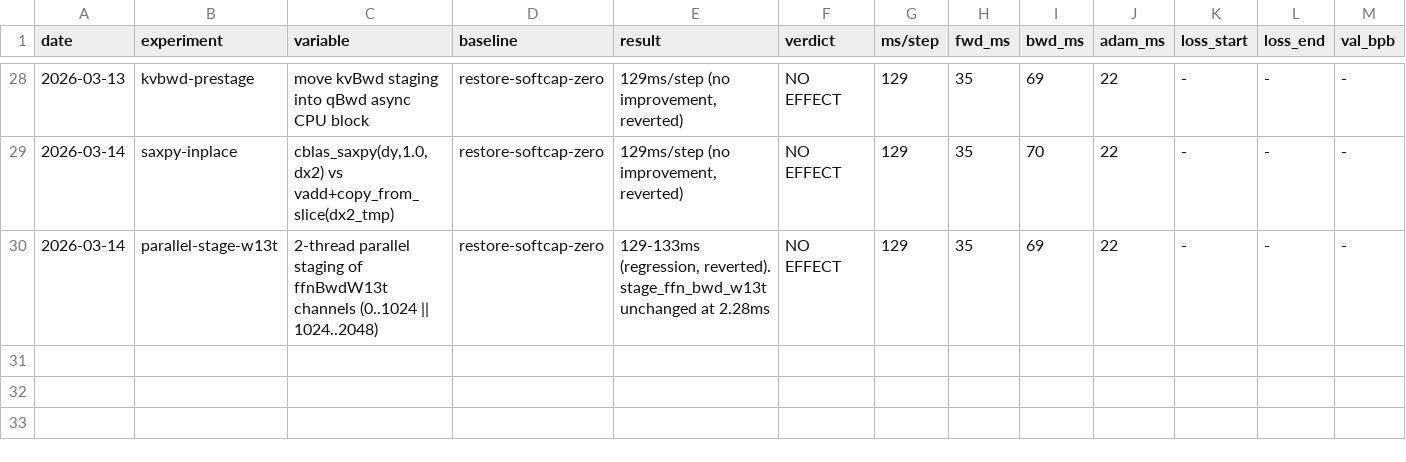
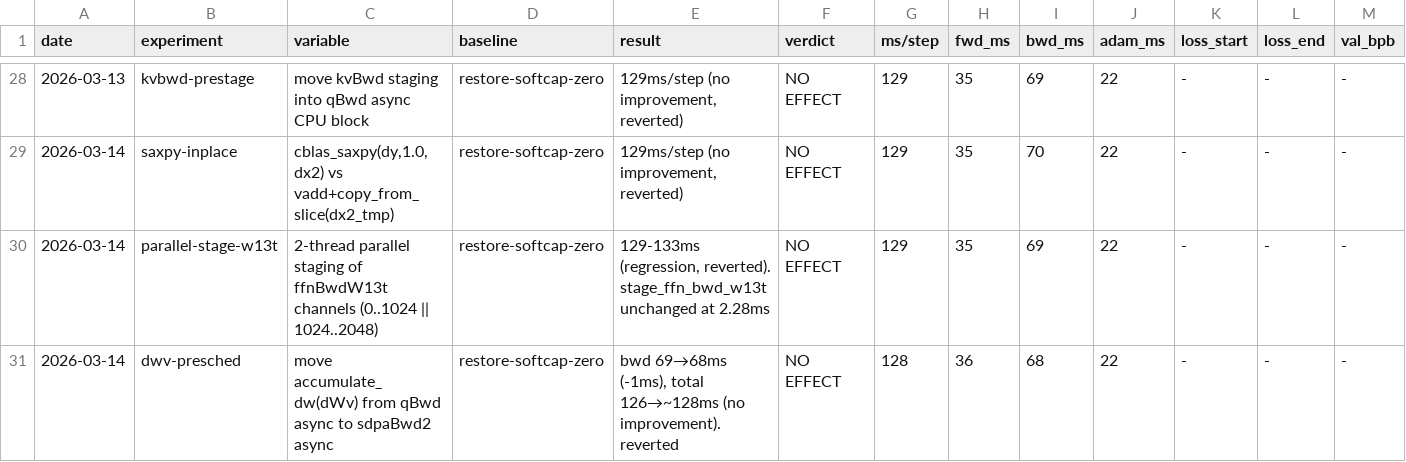
Before and after one commit to jackzampolin/rustane, a TSV file: system/experiments.tsv, drawn as a sheet; only a part is shown, gaps mark what is left out; rows hold the shown columns only; the diff names each change by its address in the sheet, - before the commit and + after, or states it on an @@ line.

```diff
--- a/system/experiments.tsv
+++ b/system/experiments.tsv
+row 31: 2026-03-14 | dwv-presched | move accumulate_dw(dWv) from qBwd async to sdpaBwd2 async | restore-softcap-zero | bwd 69→68ms (-1ms), total 126→~128ms (no improvement). reverted | NO EFFECT | 128 | 36 | 68 | 22 | - | - | -
```
